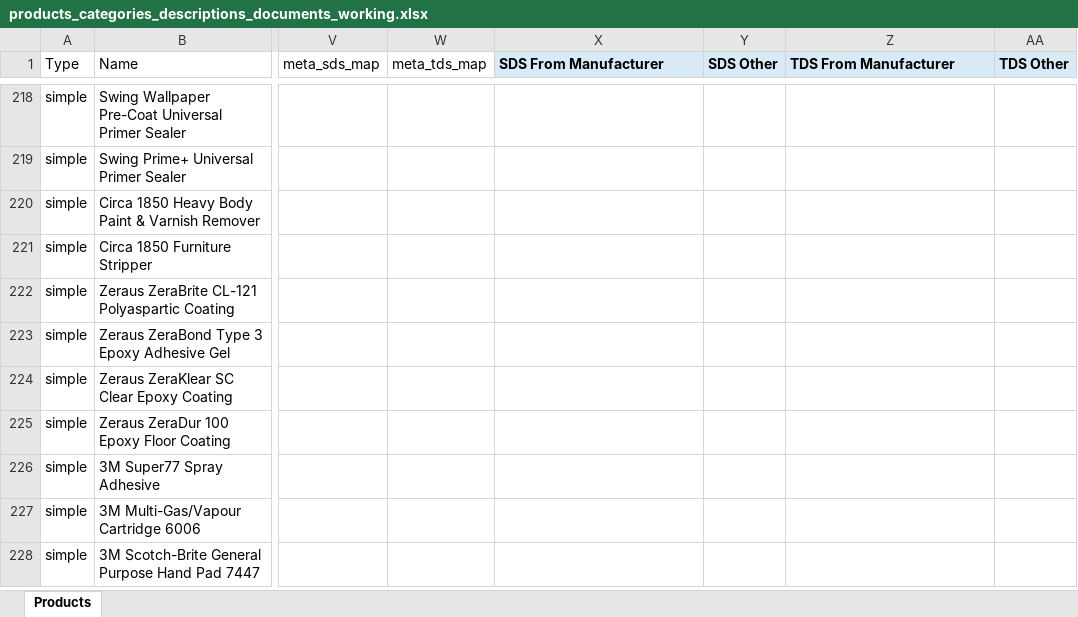
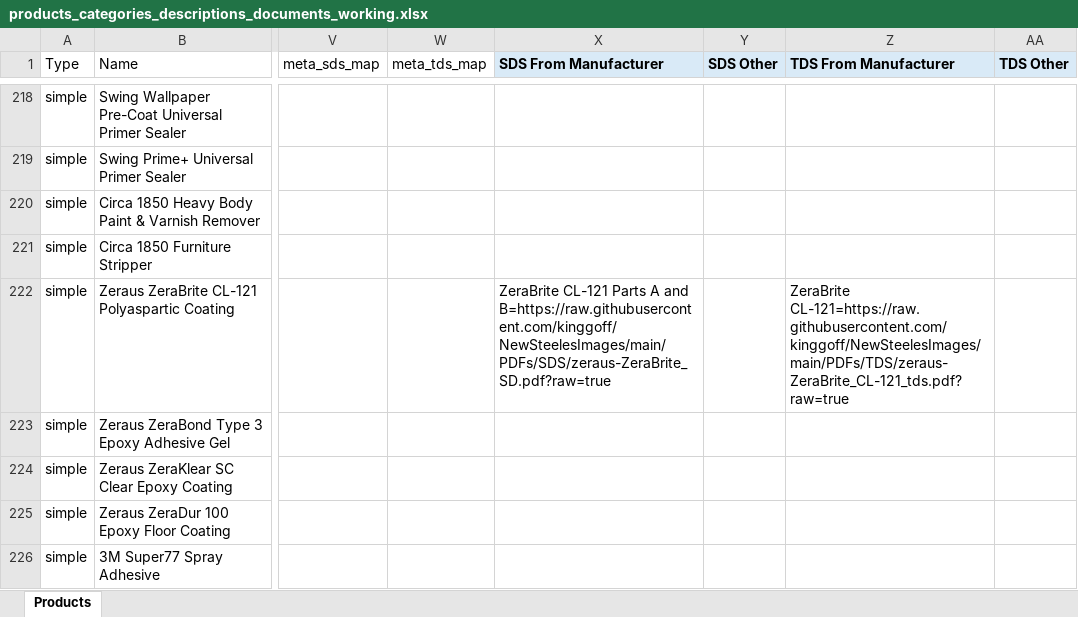
Before and after one commit to kinggoff/NewSteelesImages, an Excel workbook: products_categories_descriptions_documents_working.xlsx, sheet Products, drawn as a sheet; only a part is shown, gaps mark what is left out; the shorter side is filled out with more unchanged rows; values as stored, in another font and other column widths than the file's, no borders; the diff names each change by its address in the sheet, - before the commit and + after, or states it on an @@ line.

Commit message:
Add ZeraBrite SDS and TDS batch 102-104

```diff
--- a/products_categories_descriptions_documents_working.xlsx (sheet Products)
+++ b/products_categories_descriptions_documents_working.xlsx (sheet Products)
-X222 (SDS From Manufacturer): (empty)
+X222 (SDS From Manufacturer): ZeraBrite CL-121 Parts A and B=https://raw.githubusercontent.com/kinggoff/NewSteelesImages/main/PDFs/SDS/zeraus-ZeraBrite_SD.pdf?raw=true
-Z222 (TDS From Manufacturer): (empty)
+Z222 (TDS From Manufacturer): ZeraBrite CL-121=https://raw.githubusercontent.com/kinggoff/NewSteelesImages/main/PDFs/TDS/zeraus-ZeraBrite_CL-121_tds.pdf?raw=true
```
Also changed, not shown: 4 other files.
